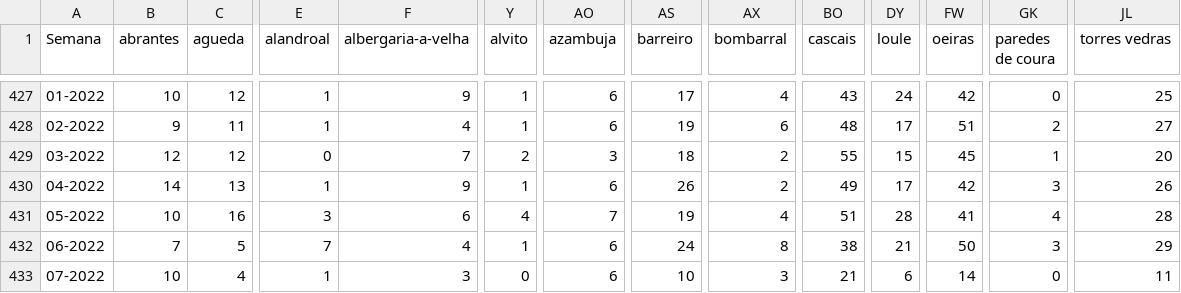
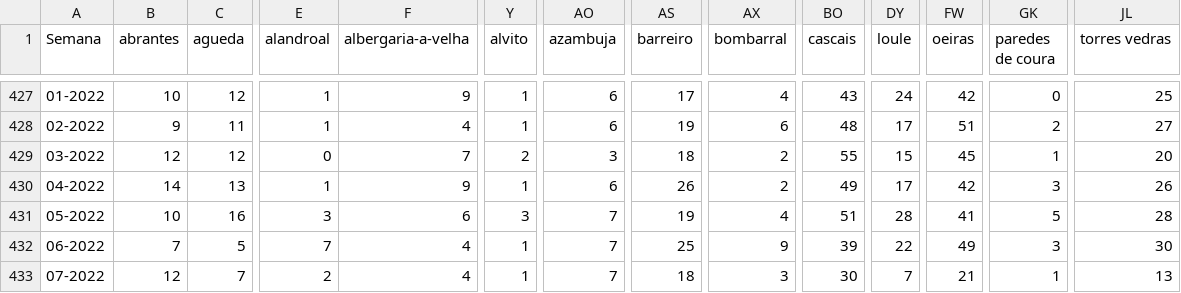
Before and after one commit to dssg-pt/dados-SICOeVM, a CSV file: mortalidade_concelhos.csv, drawn as a sheet; only a part is shown, gaps mark what is left out; the diff covers the shown part only; the diff names each change by its address in the sheet, - before the commit and + after, or states it on an @@ line.

```diff
--- a/mortalidade_concelhos.csv
+++ b/mortalidade_concelhos.csv
-Y431 (alvito): 4
+Y431 (alvito): 3
-GK431 (paredes de coura): 4
+GK431 (paredes de coura): 5
-AO432:AO433 (azambuja): 6
+AO432:AO433 (azambuja): 7
-AS432 (barreiro): 24
+AS432 (barreiro): 25
-AX432 (bombarral): 8
+AX432 (bombarral): 9
-BO432 (cascais): 38
+BO432 (cascais): 39
-DY432 (loule): 21
+DY432 (loule): 22
-FW432 (oeiras): 50
+FW432 (oeiras): 49
-JL432 (torres vedras): 29
+JL432 (torres vedras): 30
-B433 (abrantes): 10
+B433 (abrantes): 12
-C433 (agueda): 4
+C433 (agueda): 7
-E433 (alandroal): 1
+E433 (alandroal): 2
-F433 (albergaria-a-velha): 3
+F433 (albergaria-a-velha): 4
-Y433 (alvito): 0
+Y433 (alvito): 1
-AS433 (barreiro): 10
+AS433 (barreiro): 18
-BO433 (cascais): 21
+BO433 (cascais): 30
-DY433 (loule): 6
+DY433 (loule): 7
-FW433 (oeiras): 14
+FW433 (oeiras): 21
-GK433 (paredes de coura): 0
+GK433 (paredes de coura): 1
-JL433 (torres vedras): 11
+JL433 (torres vedras): 13
```
Also changed, not shown: 161 edited cells elsewhere in this file, 3 other files.
